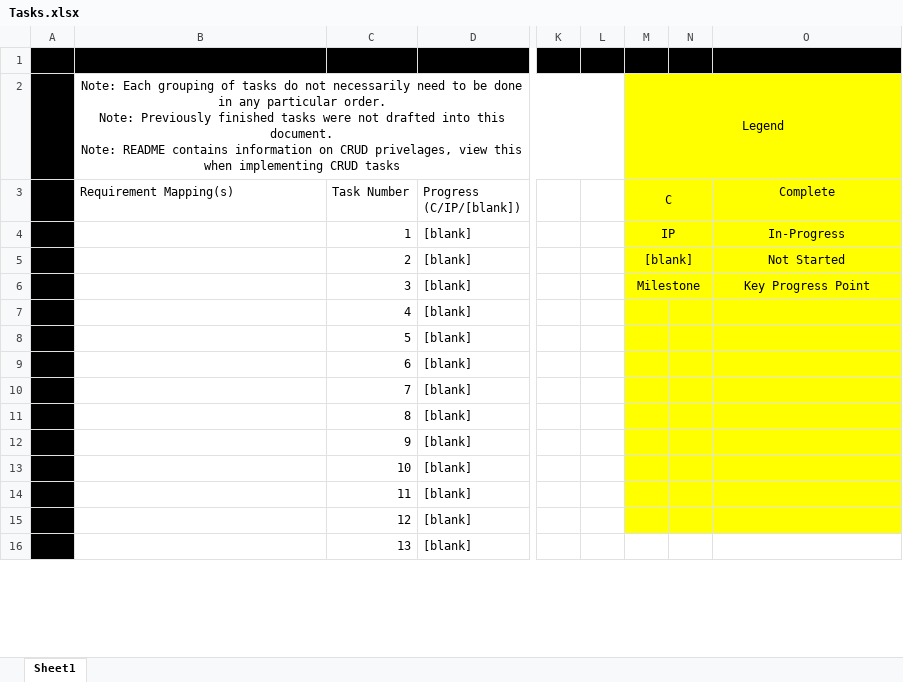
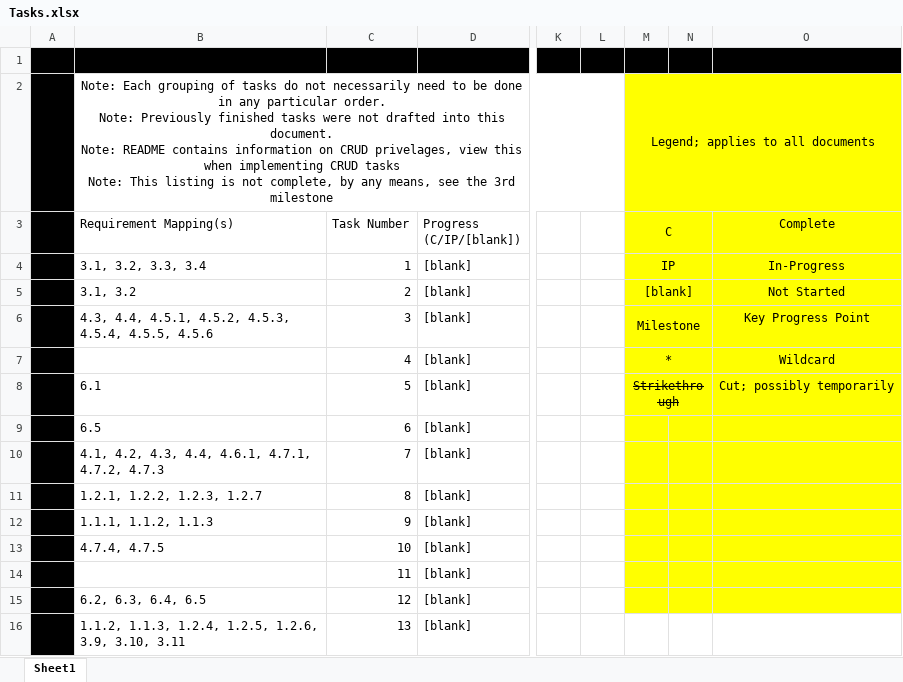
Before and after one commit to DrSanchez/CSET_Website, an Excel workbook: CSET_Web_Project/Documentation/Tasks.xlsx, sheet Sheet1, drawn as a sheet; only a part is shown, gaps mark what is left out; values as stored, in another font and other column widths than the file's, no borders; removed rows and columns are numbered as before the commit, all else as after; rows hold the shown columns only; ↵ is a line break in a cell; the diff covers the shown part only; the diff names each change by its address in the sheet, - before the commit and + after, or states it on an @@ line.

Commit message:
Updating documentation...
Adding and defining tasks and milestones.
Updating readme document.
Updating requirements listing.
Mapping requirements to tasks.

```diff
--- a/CSET_Web_Project/Documentation/Tasks.xlsx (sheet Sheet1)
+++ b/CSET_Web_Project/Documentation/Tasks.xlsx (sheet Sheet1)
-row 2:  | Note: Each grouping of tasks do not necessarily need to be done in any particular order. ↵ Note: Previously finished tasks were not drafted into this document. ↵ Note: README contains information on CRUD privelages, view this when implementing CRUD tasks |  |  |  |  | Legend
+row 2:  | Note: Each grouping of tasks do not necessarily need to be done in any particular order. ↵ Note: Previously finished tasks were not drafted into this document. ↵ Note: README contains information on CRUD privelages, view this when implementing CRUD tasks ↵ Note: This listing is not complete, by any means, see the 3rd milestone |  |  |  |  | Legend; applies to all documents
-B4 (Requirement Mapping(s)): (empty)
+B4 (Requirement Mapping(s)): 3.1, 3.2, 3.3, 3.4
-B5 (Requirement Mapping(s)): (empty)
+B5 (Requirement Mapping(s)): 3.1, 3.2
-B6 (Requirement Mapping(s)): (empty)
+B6 (Requirement Mapping(s)): 4.3, 4.4, 4.5.1, 4.5.2, 4.5.3, ↵ 4.5.4, 4.5.5, 4.5.6
-M7 (C): (empty)
+M7 (C): *
+M7:N7 merged
-O7 (Complete): (empty)
+O7 (Complete): Wildcard
-B8 (Requirement Mapping(s)): (empty)
+B8 (Requirement Mapping(s)): 6.1
-M8 (C): (empty)
+M8 (C): Strikethrough
+M8:N8 merged
-O8 (Complete): (empty)
+O8 (Complete): Cut; possibly temporarily
-B9 (Requirement Mapping(s)): (empty)
+B9 (Requirement Mapping(s)): 6.5
-B10 (Requirement Mapping(s)): (empty)
+B10 (Requirement Mapping(s)): 4.1, 4.2, 4.3, 4.4, 4.6.1, 4.7.1, ↵ 4.7.2, 4.7.3
-B11 (Requirement Mapping(s)): (empty)
+B11 (Requirement Mapping(s)): 1.2.1, 1.2.2, 1.2.3, 1.2.7
-B12 (Requirement Mapping(s)): (empty)
+B12 (Requirement Mapping(s)): 1.1.1, 1.1.2, 1.1.3
-B13 (Requirement Mapping(s)): (empty)
+B13 (Requirement Mapping(s)): 4.7.4, 4.7.5
-B15 (Requirement Mapping(s)): (empty)
+B15 (Requirement Mapping(s)): 6.2, 6.3, 6.4, 6.5
-B16 (Requirement Mapping(s)): (empty)
+B16 (Requirement Mapping(s)): 1.1.2, 1.1.3, 1.2.4, 1.2.5, 1.2.6, ↵ 3.9, 3.10, 3.11
```
Also changed, not shown: 8 added rows, 1 removed row and 21 edited cells elsewhere in this sheet, 2 other files.
